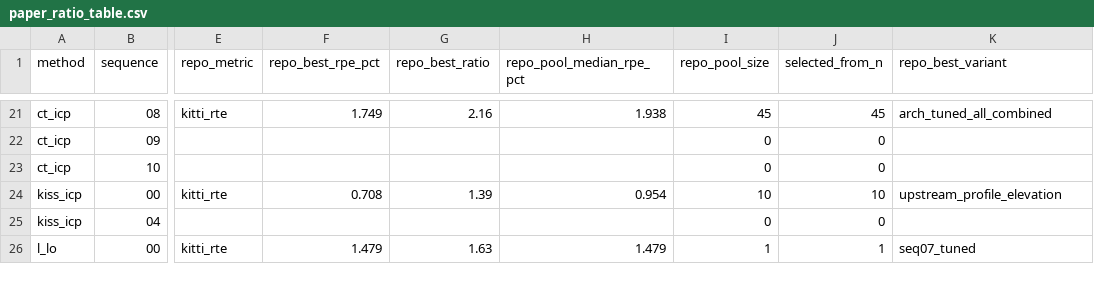
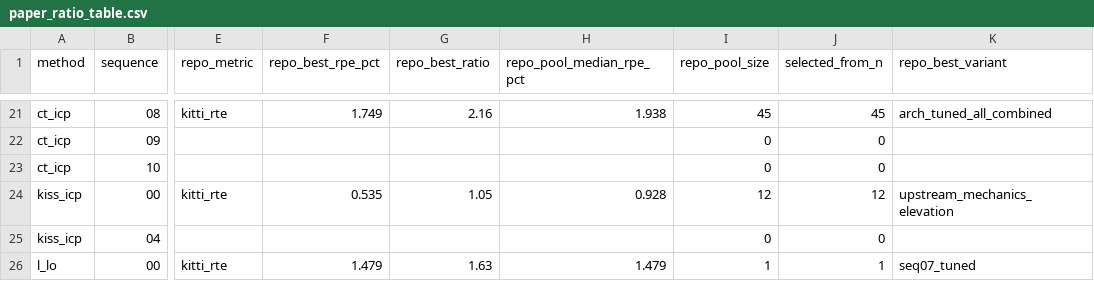
Before and after one commit to rsasaki0109/localization_zoo, a CSV file: docs/assets/paper/paper_ratio_table.csv, drawn as a sheet; only a part is shown, gaps mark what is left out; the diff names each change by its address in the sheet, - before the commit and + after, or states it on an @@ line.

```diff
--- a/docs/assets/paper/paper_ratio_table.csv
+++ b/docs/assets/paper/paper_ratio_table.csv
-F24 (repo_best_rpe_pct): 0.708
+F24 (repo_best_rpe_pct): 0.535
-G24 (repo_best_ratio): 1.39
+G24 (repo_best_ratio): 1.05
-H24 (repo_pool_median_rpe_pct): 0.954
+H24 (repo_pool_median_rpe_pct): 0.928
-I24 (repo_pool_size): 10
+I24 (repo_pool_size): 12
-J24 (selected_from_n): 10
+J24 (selected_from_n): 12
-K24 (repo_best_variant): upstream_profile_elevation
+K24 (repo_best_variant): upstream_mechanics_elevation
```
Also changed, not shown: docs/assets/paper/full_variant_results.csv, docs/assets/paper/ready_defaults.csv, 34 other files.
